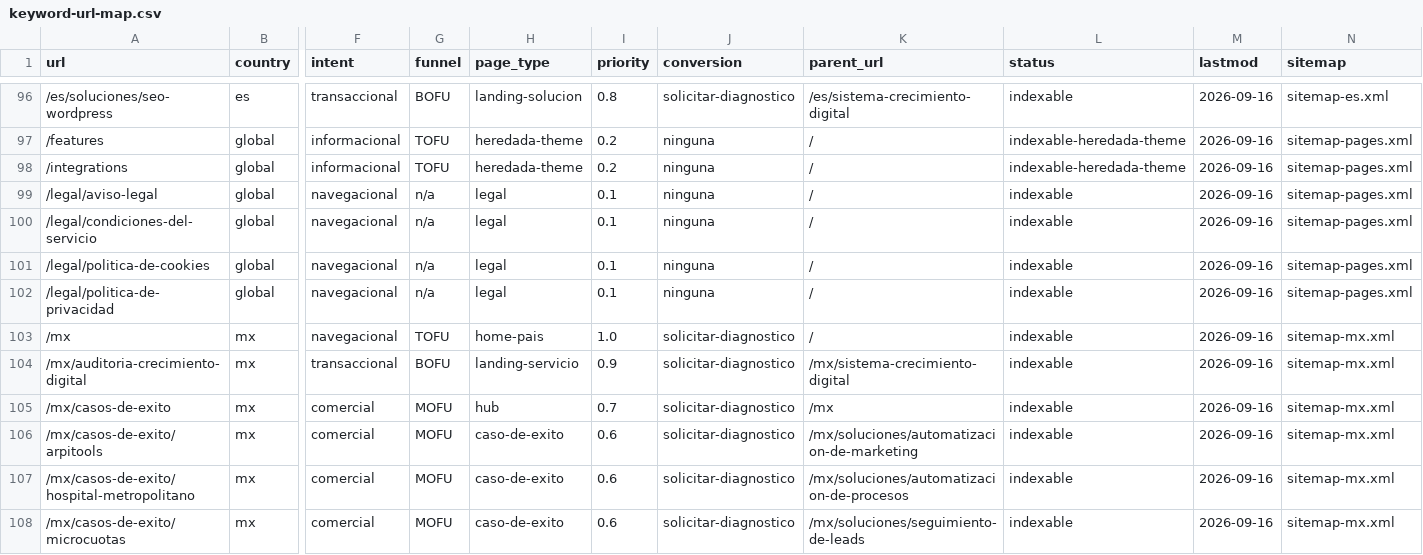
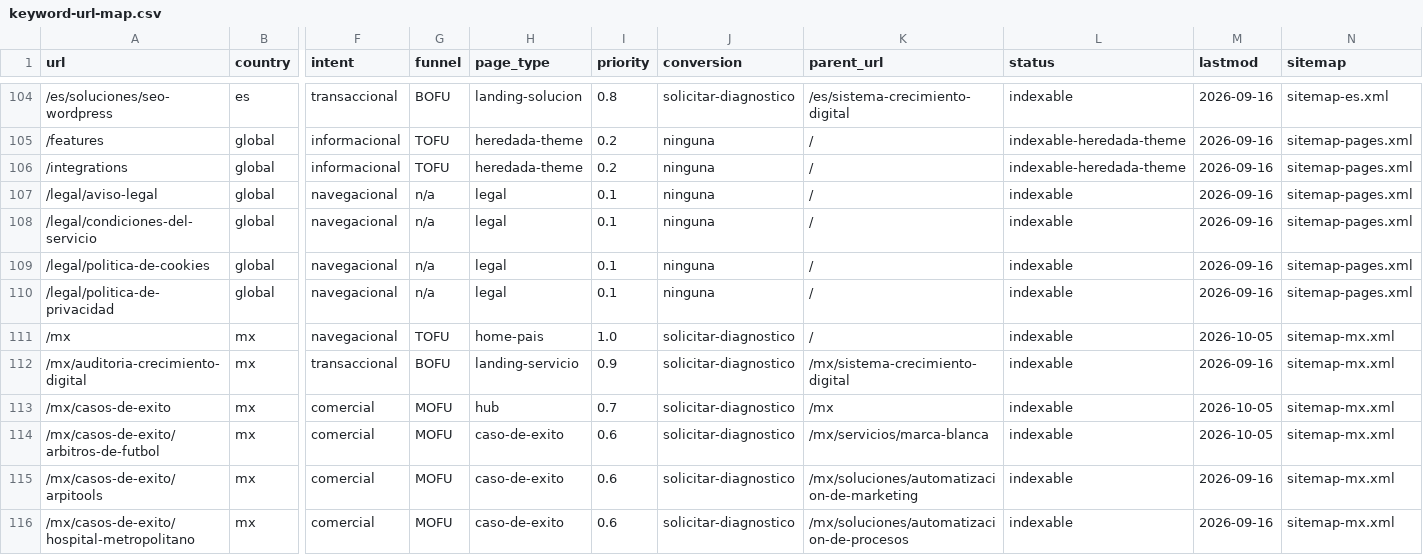
Before and after one commit to s00ar/pixvo-web-seo, a CSV file: docs/seo/keyword-url-map.csv, drawn as a sheet; only a part is shown, gaps mark what is left out; the shorter side is filled out with more unchanged rows; addresses are those after the commit; rows hold the shown columns only; the diff covers the shown part only; the diff names each change by its address in the sheet, - before the commit and + after, or states it on an @@ line.

```diff
--- a/docs/seo/keyword-url-map.csv
+++ b/docs/seo/keyword-url-map.csv
-M111 (lastmod): 2026-09-16
+M111 (lastmod): 2026-10-05
-M113 (lastmod): 2026-09-16
+M113 (lastmod): 2026-10-05
+row 114: /mx/casos-de-exito/arbitros-de-futbol | mx | comercial | MOFU | caso-de-exito | 0.6 | solicitar-diagnostico | /mx/servicios/marca-blanca | indexable | 2026-10-05 | sitemap-mx.xml
```
Also changed, not shown: 11 added rows and 17 edited cells elsewhere in this file, 21 other files.
